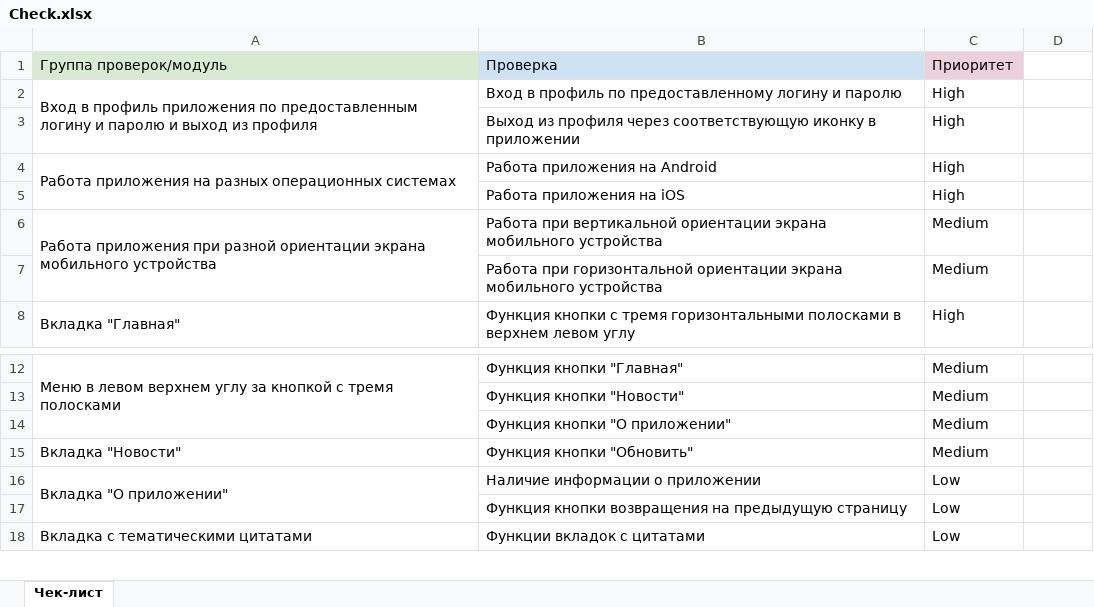
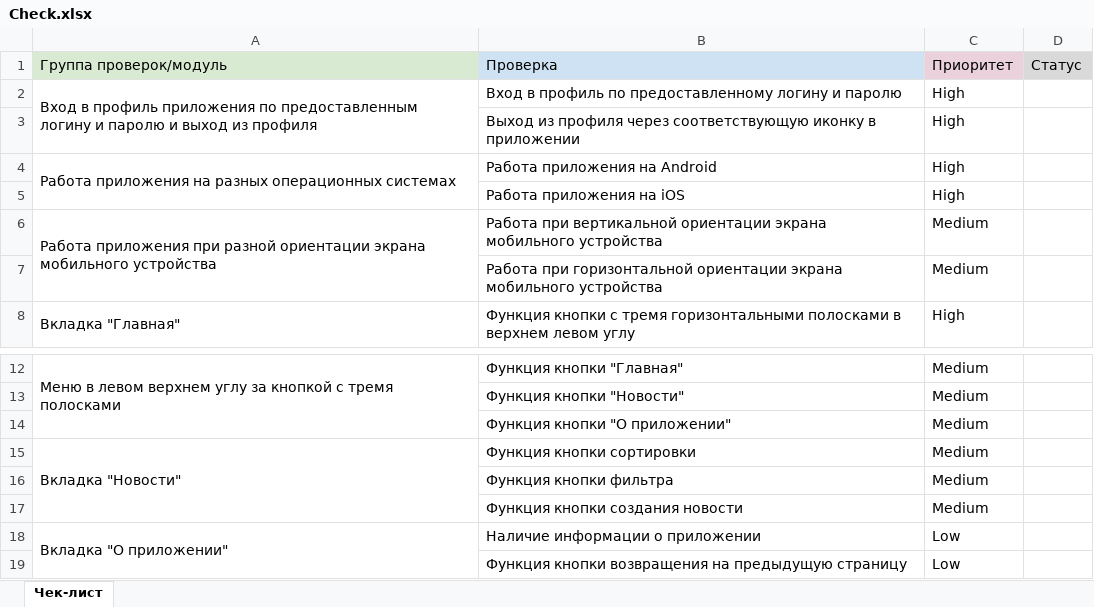
Before and after one commit to Vemant/QAMID-75_Vemant_Diplom, an Excel workbook: Check.xlsx, sheet Чек-лист, drawn as a sheet; only a part is shown, gaps mark what is left out; the shorter side is filled out with more unchanged rows; values as stored, in another font and other column widths than the file's, no borders; the diff names each change by its address in the sheet, - before the commit and + after, or states it on an @@ line.

```diff
--- a/Check.xlsx (sheet Чек-лист)
+++ b/Check.xlsx (sheet Чек-лист)
-D1: (empty)
+D1: Статус
-D1 fill: none
+D1 fill: #D9D9D9
+A15:A17 merged
-B15: Функция кнопки "Обновить"
+B15: Функция кнопки сортировки
+row 16:  | Функция кнопки фильтра | Medium
+row 17:  | Функция кнопки создания новости | Medium
```
Also changed, not shown: Cases.xlsx, 2 other files.
